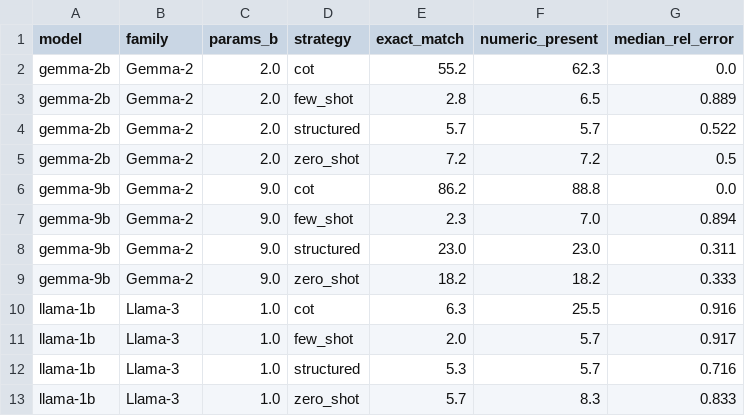
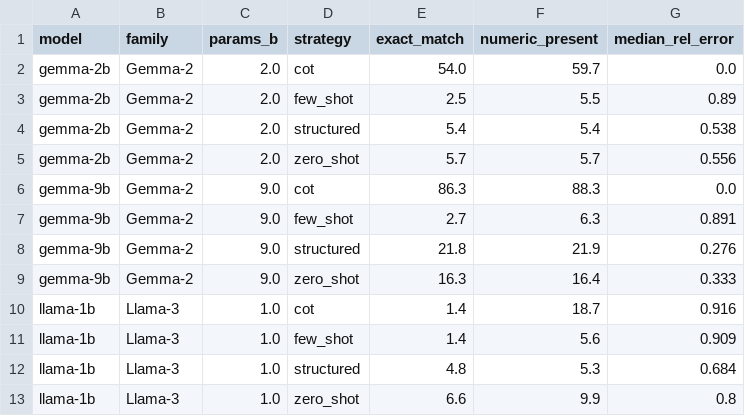
Before and after one commit to ssamalsamir/cot-model-specificity, a CSV file: results/gsm8k_continuous.csv, drawn as a sheet; only a part is shown; the diff covers the shown part only.

```diff
--- a/results/gsm8k_continuous.csv
+++ b/results/gsm8k_continuous.csv
@@ -1,13 +1,13 @@
 model,family,params_b,strategy,exact_match,numeric_present,median_rel_error
-gemma-2b,Gemma-2,2.0,cot,55.2,62.3,0.0
-gemma-2b,Gemma-2,2.0,few_shot,2.8,6.5,0.889
-gemma-2b,Gemma-2,2.0,structured,5.7,5.7,0.522
-gemma-2b,Gemma-2,2.0,zero_shot,7.2,7.2,0.5
-gemma-9b,Gemma-2,9.0,cot,86.2,88.8,0.0
-gemma-9b,Gemma-2,9.0,few_shot,2.3,7.0,0.894
-gemma-9b,Gemma-2,9.0,structured,23.0,23.0,0.311
-gemma-9b,Gemma-2,9.0,zero_shot,18.2,18.2,0.333
-llama-1b,Llama-3,1.0,cot,6.3,25.5,0.916
-llama-1b,Llama-3,1.0,few_shot,2.0,5.7,0.917
-llama-1b,Llama-3,1.0,structured,5.3,5.7,0.716
-llama-1b,Llama-3,1.0,zero_shot,5.7,8.3,0.833
+gemma-2b,Gemma-2,2.0,cot,54.0,59.7,0.0
+gemma-2b,Gemma-2,2.0,few_shot,2.5,5.5,0.89
+gemma-2b,Gemma-2,2.0,structured,5.4,5.4,0.538
+gemma-2b,Gemma-2,2.0,zero_shot,5.7,5.7,0.556
+gemma-9b,Gemma-2,9.0,cot,86.3,88.3,0.0
+gemma-9b,Gemma-2,9.0,few_shot,2.7,6.3,0.891
+gemma-9b,Gemma-2,9.0,structured,21.8,21.9,0.276
+gemma-9b,Gemma-2,9.0,zero_shot,16.3,16.4,0.333
+llama-1b,Llama-3,1.0,cot,1.4,18.7,0.916
+llama-1b,Llama-3,1.0,few_shot,1.4,5.6,0.909
+llama-1b,Llama-3,1.0,structured,4.8,5.3,0.684
+llama-1b,Llama-3,1.0,zero_shot,6.6,9.9,0.8
```
Also changed, not shown: 63 edited cells elsewhere in this file, results/aggregate_accuracy.csv, results/cost_efficiency_seed_42_gemma.csv, 20 other files.
